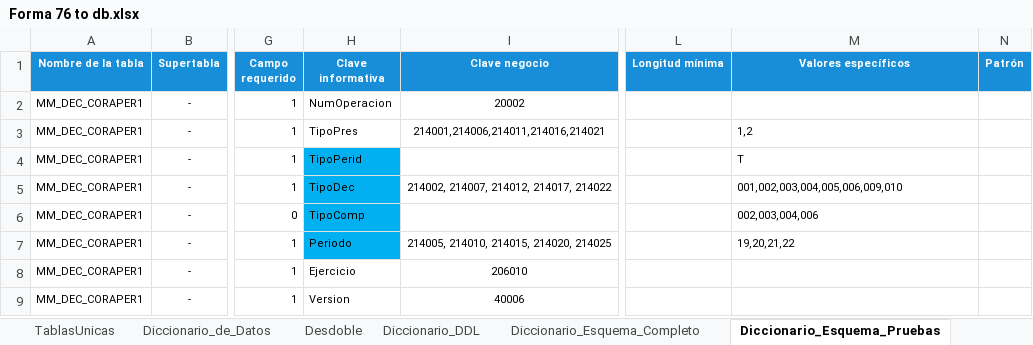
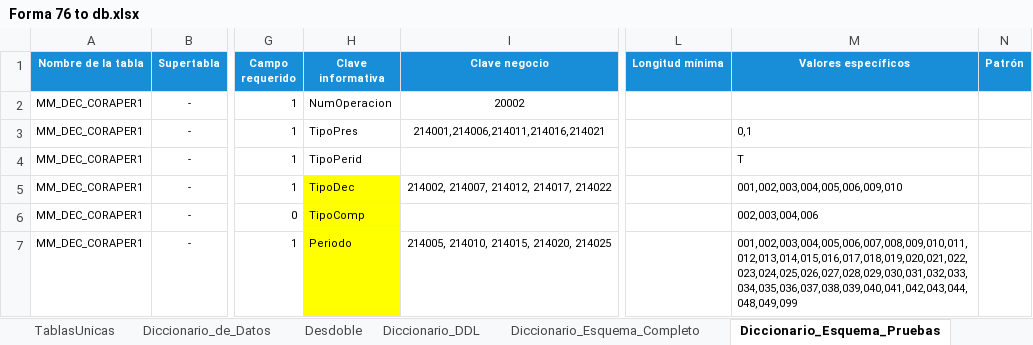
Before and after one commit to ivannpy/integracion, an Excel workbook: Forma 76 to db.xlsx, sheet Diccionario_Esquema_Pruebas, drawn as a sheet; only a part is shown, gaps mark what is left out; the shorter side is filled out with more unchanged rows; values as stored, in another font and other column widths than the file's, no borders; the diff covers the shown part only; the diff names each change by its address in the sheet, - before the commit and + after, or states it on an @@ line.

```diff
--- a/Forma 76 to db.xlsx (sheet Diccionario_Esquema_Pruebas)
+++ b/Forma 76 to db.xlsx (sheet Diccionario_Esquema_Pruebas)
-M3 (Valores específicos): 1,2
+M3 (Valores específicos): 0,1
-H4 fill: #00B0F0
+H4 fill: none
-H5:H7 fill: #00B0F0
+H5:H7 fill: #FFFF00
-M7 (Valores específicos): 19,20,21,22
+M7 (Valores específicos): 001,002,003,004,005,006,007,008,009,010,011,012,013,014,015,016,017,018,019,020,021,022,023,024,025,026,027,028,029,030,031,032,033,034,035,036,037,038,039,040,041,042,043,044,048,049,099
```
Also changed, not shown: 2 added rows, 1 edited cell and cell formats elsewhere in this sheet, sheet Diccionario_de_Datos, sheet Diccionario_DDL, sheet Diccionario_Esquema_Completo, sheet Desdoble, 1 other file.
